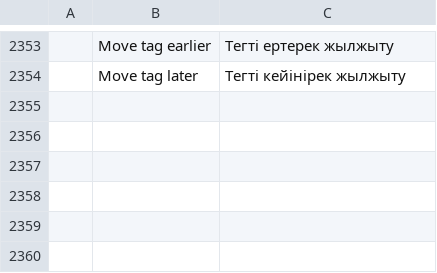
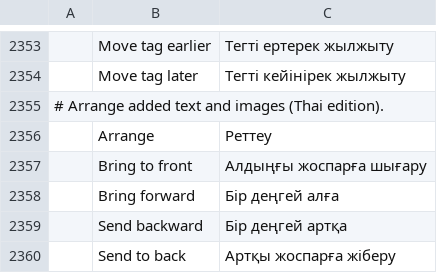
Before and after one commit to KUnKUN55/pdfcraft, a TSV file: crates/ui-egui/src/i18n/kk.tsv, drawn as a sheet; only a part is shown, gaps mark what is left out; the diff names each change by its address in the sheet, - before the commit and + after, or states it on an @@ line.

```diff
--- a/crates/ui-egui/src/i18n/kk.tsv
+++ b/crates/ui-egui/src/i18n/kk.tsv
+row 2355: # Arrange added text and images (Thai edition).
+row 2356:  | Arrange | Реттеу
+row 2357:  | Bring to front | Алдыңғы жоспарға шығару
+row 2358:  | Bring forward | Бір деңгей алға
+row 2359:  | Send backward | Бір деңгей артқа
+row 2360:  | Send to back | Артқы жоспарға жіберу
```
Also changed, not shown: crates/ui-egui/src/i18n/el.tsv, crates/ui-egui/src/i18n/ru.tsv, 27 other files.
